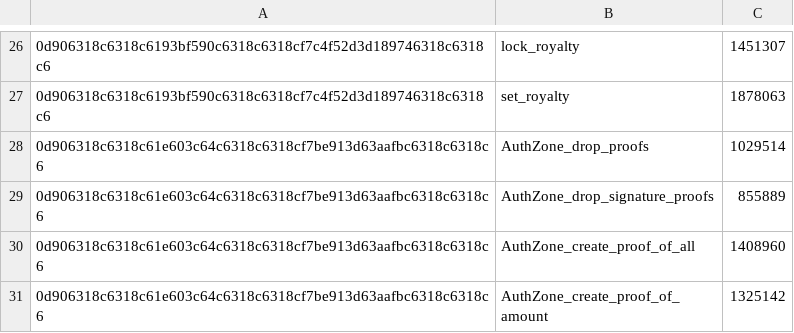
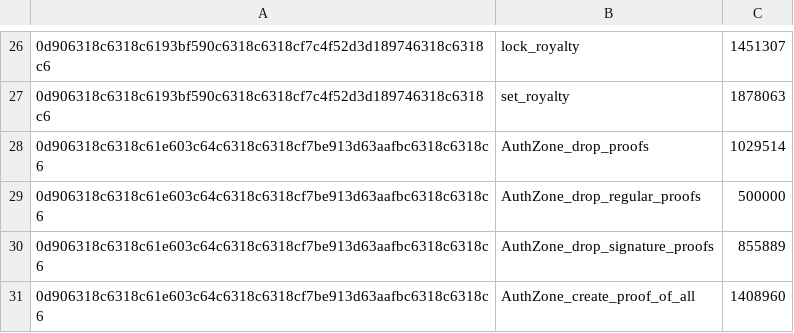
Before and after one commit to radixdlt/radixdlt-scrypto, a CSV file: assets/native_function_base_costs.csv, drawn as a sheet; only a part is shown, gaps mark what is left out; the shorter side is filled out with more unchanged rows.

```diff
--- a/assets/native_function_base_costs.csv
+++ b/assets/native_function_base_costs.csv
@@ -28,2 +28,3 @@
 0d906318c6318c61e603c64c6318c6318cf7be913d63aafbc6318c6318c6,AuthZone_drop_proofs,1029514
+0d906318c6318c61e603c64c6318c6318cf7be913d63aafbc6318c6318c6,AuthZone_drop_regular_proofs,500000
 0d906318c6318c61e603c64c6318c6318cf7be913d63aafbc6318c6318c6,AuthZone_drop_signature_proofs,855889
```
Also changed, not shown: radix-engine-tests/assets/cost_flash_loan.csv, radix-engine-tests/assets/cost_mint_large_size_nfts_from_manifest.csv, 6 other files.
